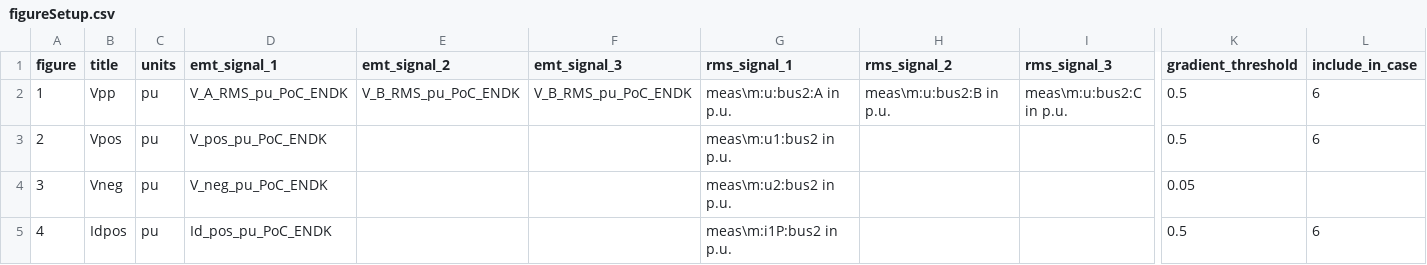
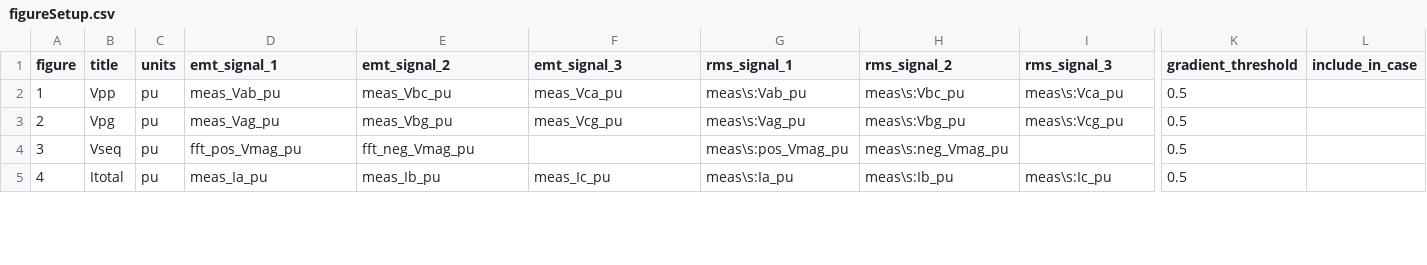
Before and after one commit to Energinet-AIG/MTB, a CSV file: plotter/figureSetup.csv, drawn as a sheet; only a part is shown, gaps mark what is left out; the diff covers the shown part only; the diff names each change by its address in the sheet, - before the commit and + after, or states it on an @@ line.

```diff
--- a/plotter/figureSetup.csv
+++ b/plotter/figureSetup.csv
-D2 (emt_signal_1): V_A_RMS_pu_PoC_ENDK
+D2 (emt_signal_1): meas_Vab_pu
-E2 (emt_signal_2): V_B_RMS_pu_PoC_ENDK
+E2 (emt_signal_2): meas_Vbc_pu
-F2 (emt_signal_3): V_B_RMS_pu_PoC_ENDK
+F2 (emt_signal_3): meas_Vca_pu
-G2 (rms_signal_1): meas\m:u:bus2:A in p.u.
+G2 (rms_signal_1): meas\s:Vab_pu
-H2 (rms_signal_2): meas\m:u:bus2:B in p.u.
+H2 (rms_signal_2): meas\s:Vbc_pu
-I2 (rms_signal_3): meas\m:u:bus2:C in p.u.
+I2 (rms_signal_3): meas\s:Vca_pu
-L2:L3 (include_in_case): 6
+L2:L3 (include_in_case): (empty)
-B3 (title): Vpos
+B3 (title): Vpg
-D3 (emt_signal_1): V_pos_pu_PoC_ENDK
+D3 (emt_signal_1): meas_Vag_pu
-E3 (emt_signal_2): (empty)
+E3 (emt_signal_2): meas_Vbg_pu
-F3 (emt_signal_3): (empty)
+F3 (emt_signal_3): meas_Vcg_pu
-G3 (rms_signal_1): meas\m:u1:bus2 in p.u.
+G3 (rms_signal_1): meas\s:Vag_pu
-H3 (rms_signal_2): (empty)
+H3 (rms_signal_2): meas\s:Vbg_pu
-I3 (rms_signal_3): (empty)
+I3 (rms_signal_3): meas\s:Vcg_pu
-B4 (title): Vneg
+B4 (title): Vseq
-D4 (emt_signal_1): V_neg_pu_PoC_ENDK
+D4 (emt_signal_1): fft_pos_Vmag_pu
-E4 (emt_signal_2): (empty)
+E4 (emt_signal_2): fft_neg_Vmag_pu
-G4 (rms_signal_1): meas\m:u2:bus2 in p.u.
+G4 (rms_signal_1): meas\s:pos_Vmag_pu
-H4 (rms_signal_2): (empty)
+H4 (rms_signal_2): meas\s:neg_Vmag_pu
-K4 (gradient_threshold): 0.05
+K4 (gradient_threshold): 0.5
-B5 (title): Idpos
+B5 (title): Itotal
-D5 (emt_signal_1): Id_pos_pu_PoC_ENDK
+D5 (emt_signal_1): meas_Ia_pu
-E5 (emt_signal_2): (empty)
+E5 (emt_signal_2): meas_Ib_pu
-F5 (emt_signal_3): (empty)
+F5 (emt_signal_3): meas_Ic_pu
-G5 (rms_signal_1): meas\m:i1P:bus2 in p.u.
+G5 (rms_signal_1): meas\s:Ia_pu
-H5 (rms_signal_2): (empty)
+H5 (rms_signal_2): meas\s:Ib_pu
-I5 (rms_signal_3): (empty)
+I5 (rms_signal_3): meas\s:Ic_pu
-L5 (include_in_case): 6
+L5 (include_in_case): (empty)
```
Also changed, not shown: 47 edited cells elsewhere in this file, 1 other file.
